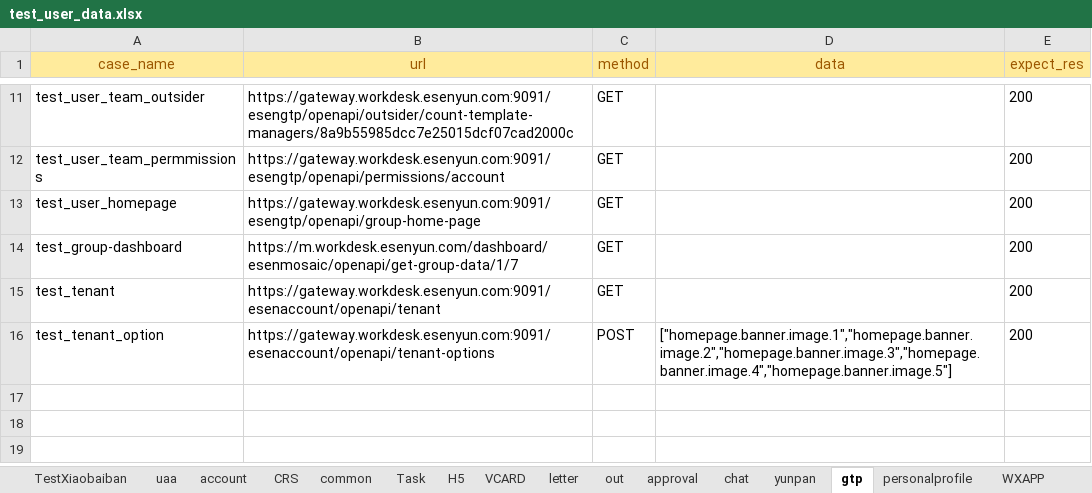
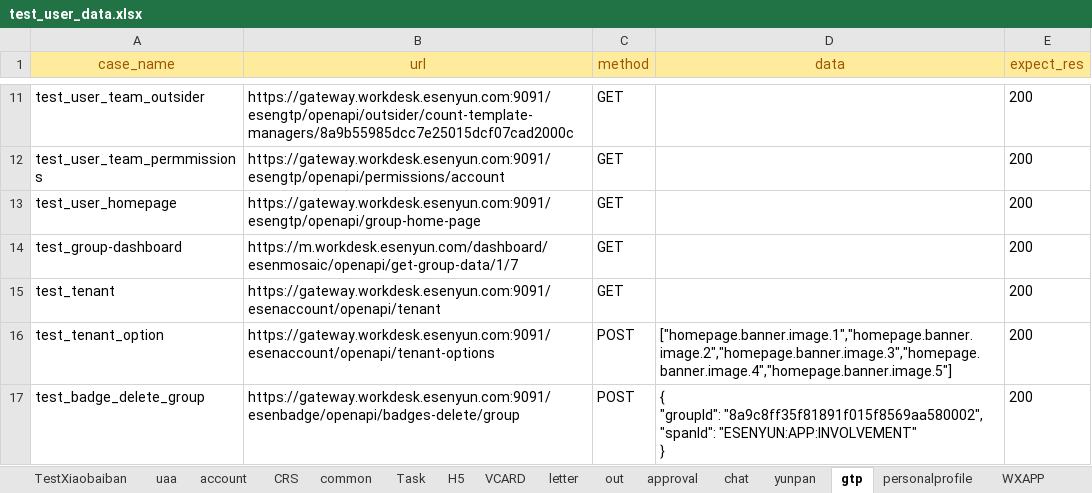
Before and after one commit to caoruihua/jiekou_yituanma, an Excel workbook: data/test_user_data.xlsx, sheet gtp, drawn as a sheet; only a part is shown, gaps mark what is left out; values as stored, in another font and other column widths than the file's, no borders; ↵ is a line break in a cell; the diff names each change by its address in the sheet, - before the commit and + after, or states it on an @@ line.

```diff
--- a/data/test_user_data.xlsx (sheet gtp)
+++ b/data/test_user_data.xlsx (sheet gtp)
+row 17: test_badge_delete_group | https://gateway.workdesk.esenyun.com:9091/esenbadge/openapi/badges-delete/group | POST | { ↵ "groupId": "8a9c8ff35f81891f015f8569aa580002", ↵ "spanId": "ESENYUN:APP:INVOLVEMENT" ↵ } | 200
```
Also changed, not shown: sheet TestXiaobaiban, sheet Task, sheet H5, 5 other files.
